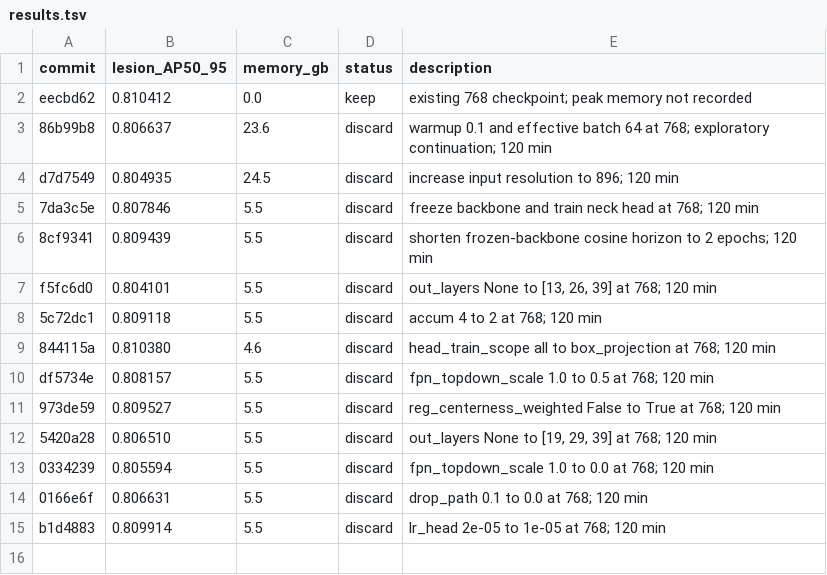
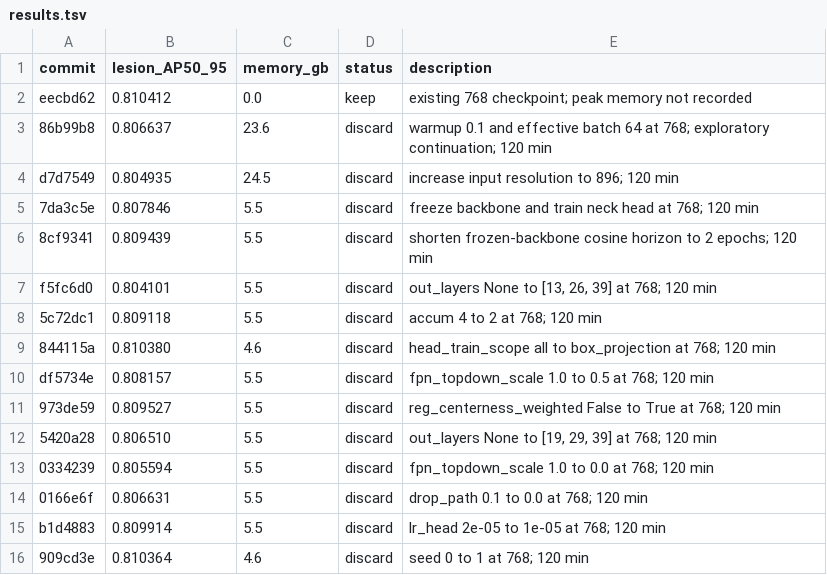
Before and after one commit to SCU-MILAB/AIBUS-CODE, a TSV file: distill/det_vjepa/results.tsv, drawn as a sheet; the diff names each change by its address in the sheet, - before the commit and + after, or states it on an @@ line.

Commit message:
research(results): autoresearch_oct1_h14_seed_1

```diff
--- a/distill/det_vjepa/results.tsv
+++ b/distill/det_vjepa/results.tsv
+row 16: 909cd3e | 0.810364 | 4.6 | discard | seed 0 to 1 at 768; 120 min
```
Also changed, not shown: 1 other file.
